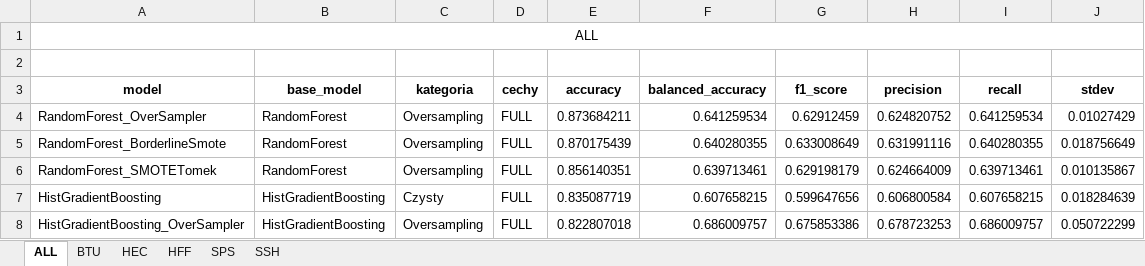
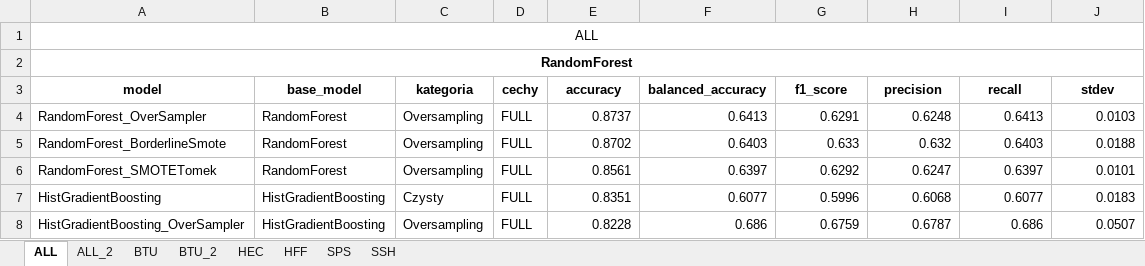
Before and after one commit to StopThatCart/Magisterka, an Excel workbook: projekt 2 rekonstrukcja/Wyniki/porownanie_zbiorow.xlsx, sheet ALL, drawn as a sheet; only a part is shown; values as stored, in another font and other column widths than the file's, no borders; the diff covers the shown part only; the diff names each change by its address in the sheet, - before the commit and + after, or states it on an @@ line.

```diff
--- a/projekt 2 rekonstrukcja/Wyniki/porownanie_zbiorow.xlsx (sheet ALL)
+++ b/projekt 2 rekonstrukcja/Wyniki/porownanie_zbiorow.xlsx (sheet ALL)
+sheet tab: ALL_2
+sheet tab: BTU_2
-A2 (model): (empty)
+A2 (model): RandomForest
+A2:J2 merged
-E4 (accuracy): 0.873684211
+E4 (accuracy): 0.8737
-F4 (balanced_accuracy): 0.641259534
+F4 (balanced_accuracy): 0.6413
-G4 (f1_score): 0.62912459
+G4 (f1_score): 0.6291
-H4 (precision): 0.624820752
+H4 (precision): 0.6248
-I4 (recall): 0.641259534
+I4 (recall): 0.6413
-J4 (stdev): 0.01027429
+J4 (stdev): 0.0103
-E5 (accuracy): 0.870175439
+E5 (accuracy): 0.8702
-F5 (balanced_accuracy): 0.640280355
+F5 (balanced_accuracy): 0.6403
-G5 (f1_score): 0.633008649
+G5 (f1_score): 0.633
-H5 (precision): 0.631991116
+H5 (precision): 0.632
-I5 (recall): 0.640280355
+I5 (recall): 0.6403
-J5 (stdev): 0.018756649
+J5 (stdev): 0.0188
-E6 (accuracy): 0.856140351
+E6 (accuracy): 0.8561
-F6 (balanced_accuracy): 0.639713461
+F6 (balanced_accuracy): 0.6397
-G6 (f1_score): 0.629198179
+G6 (f1_score): 0.6292
-H6 (precision): 0.624664009
+H6 (precision): 0.6247
-I6 (recall): 0.639713461
+I6 (recall): 0.6397
-J6 (stdev): 0.010135867
+J6 (stdev): 0.0101
-E7 (accuracy): 0.835087719
+E7 (accuracy): 0.8351
-F7 (balanced_accuracy): 0.607658215
+F7 (balanced_accuracy): 0.6077
-G7 (f1_score): 0.599647656
+G7 (f1_score): 0.5996
-H7 (precision): 0.606800584
+H7 (precision): 0.6068
-I7 (recall): 0.607658215
+I7 (recall): 0.6077
-J7 (stdev): 0.018284639
+J7 (stdev): 0.0183
-E8 (accuracy): 0.822807018
+E8 (accuracy): 0.8228
-F8 (balanced_accuracy): 0.686009757
+F8 (balanced_accuracy): 0.686
-G8 (f1_score): 0.675853386
+G8 (f1_score): 0.6759
-H8 (precision): 0.678723253
+H8 (precision): 0.6787
-I8 (recall): 0.686009757
+I8 (recall): 0.686
-J8 (stdev): 0.050722299
+J8 (stdev): 0.0507
```
Also changed, not shown: 2 added rows, 2 removed rows and 486 edited cells elsewhere in this sheet, projekt 2 rekonstrukcja/porownanie_modeli_t.xlsx, projekt 2 rekonstrukcja/porownanie_zbiorow_t.xlsx.
